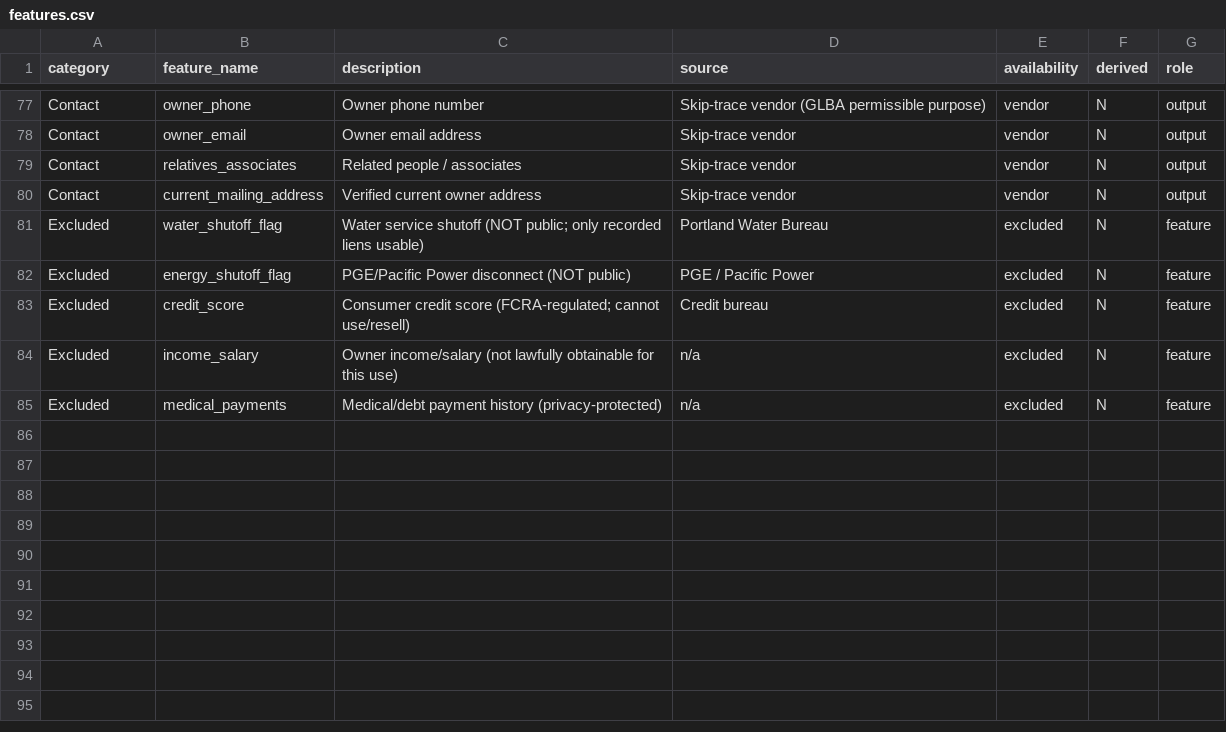
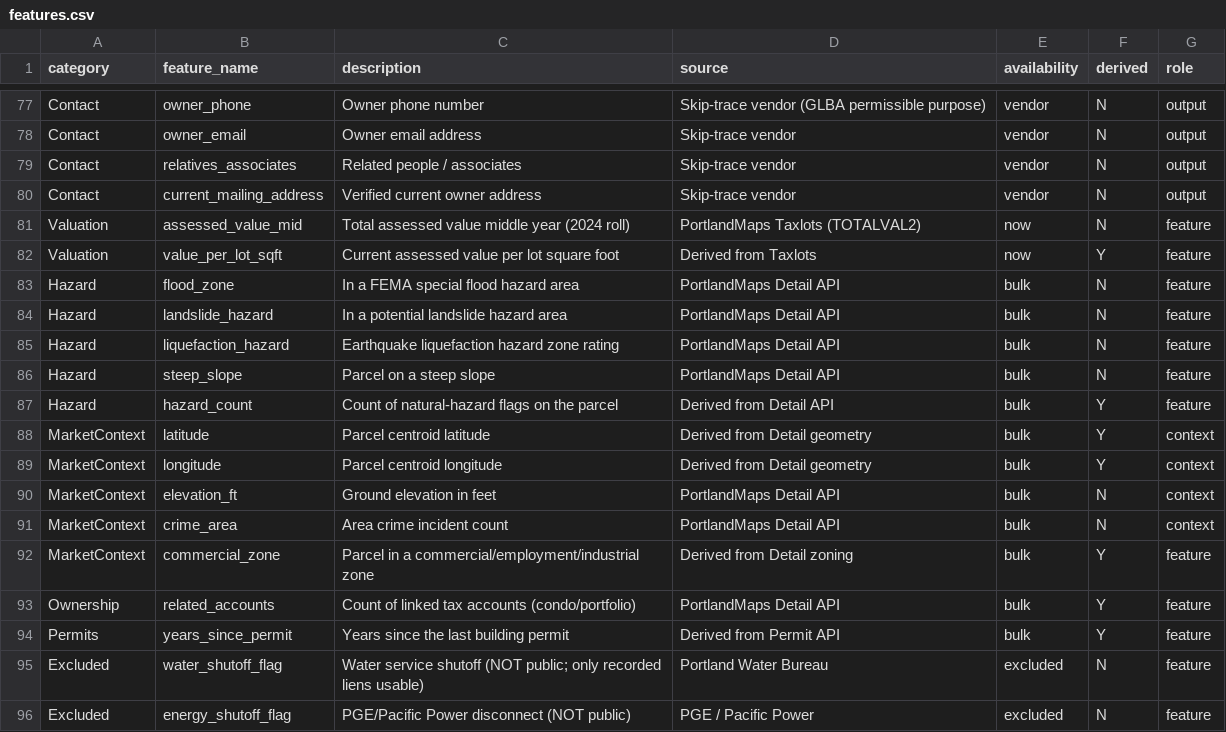
Before and after one commit to DanielPearl/default-predictor, a CSV file: features.csv, drawn as a sheet; only a part is shown, gaps mark what is left out; the shorter side is filled out with more unchanged rows; the diff names each change by its address in the sheet, - before the commit and + after, or states it on an @@ line.

```diff
--- a/features.csv
+++ b/features.csv
+row 81: Valuation | assessed_value_mid | Total assessed value middle year (2024 roll) | PortlandMaps Taxlots (TOTALVAL2) | now | N | feature
+row 82: Valuation | value_per_lot_sqft | Current assessed value per lot square foot | Derived from Taxlots | now | Y | feature
+row 83: Hazard | flood_zone | In a FEMA special flood hazard area | PortlandMaps Detail API | bulk | N | feature
+row 84: Hazard | landslide_hazard | In a potential landslide hazard area | PortlandMaps Detail API | bulk | N | feature
+row 85: Hazard | liquefaction_hazard | Earthquake liquefaction hazard zone rating | PortlandMaps Detail API | bulk | N | feature
+row 86: Hazard | steep_slope | Parcel on a steep slope | PortlandMaps Detail API | bulk | N | feature
+row 87: Hazard | hazard_count | Count of natural-hazard flags on the parcel | Derived from Detail API | bulk | Y | feature
+row 88: MarketContext | latitude | Parcel centroid latitude | Derived from Detail geometry | bulk | Y | context
+row 89: MarketContext | longitude | Parcel centroid longitude | Derived from Detail geometry | bulk | Y | context
+row 90: MarketContext | elevation_ft | Ground elevation in feet | PortlandMaps Detail API | bulk | N | context
+row 91: MarketContext | crime_area | Area crime incident count | PortlandMaps Detail API | bulk | N | context
+row 92: MarketContext | commercial_zone | Parcel in a commercial/employment/industrial zone | Derived from Detail zoning | bulk | Y | feature
+row 93: Ownership | related_accounts | Count of linked tax accounts (condo/portfolio) | PortlandMaps Detail API | bulk | Y | feature
+row 94: Permits | years_since_permit | Years since the last building permit | Derived from Permit API | bulk | Y | feature
```
Also changed, not shown: 4 other files.
